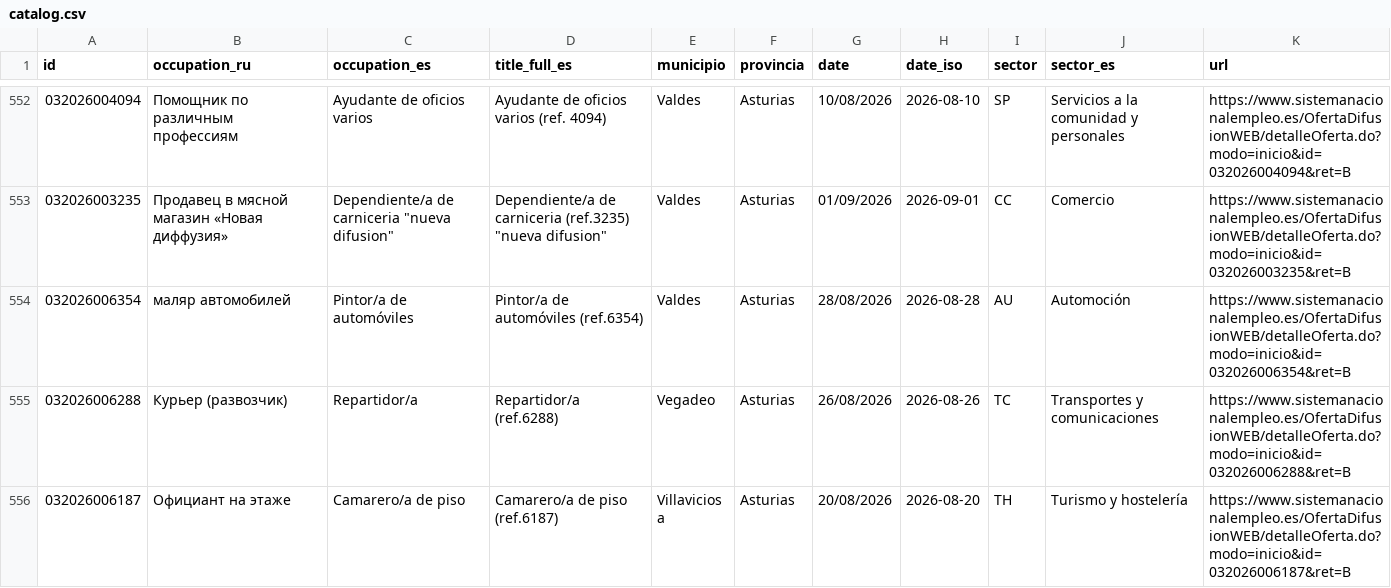
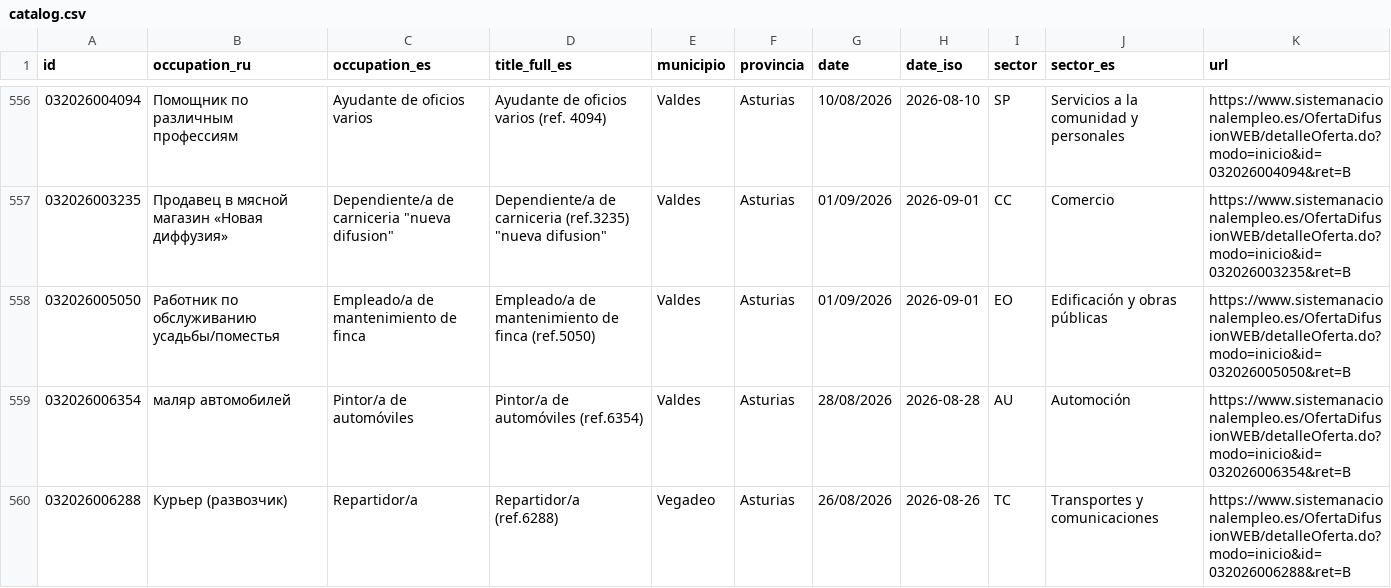
Before and after one commit to RealBuddy/sepe-jobs, a CSV file: catalog.csv, drawn as a sheet; only a part is shown, gaps mark what is left out; the shorter side is filled out with more unchanged rows; the diff covers the shown part only.

```diff
--- a/catalog.csv
+++ b/catalog.csv
@@ -553,2 +557,3 @@
 032026003235,Продавец в мясной магазин «Новая диффузия»,"Dependiente/a de carniceria ""nueva difusion""","Dependiente/a de carniceria (ref.3235) ""nueva difusion""",Valdes,Asturias,01/09/2026,2026-09-01,CC,Comercio,https://www.sistemanacionalempleo.es/OfertaDifusionWEB/detalleOferta.do?modo=inicio&id=032026003235&ret=B
+032026005050,Работник по обслуживанию усадьбы/поместья,Empleado/a de mantenimiento de finca,Empleado/a de mantenimiento de finca (ref.5050),Valdes,Asturias,01/09/2026,2026-09-01,EO,Edificación y obras públicas,https://www.sistemanacionalempleo.es/OfertaDifusionWEB/detalleOferta.do?modo=inicio&id=032026005050&ret=B
 032026006354,маляр автомобилей,Pintor/a de automóviles,Pintor/a de automóviles (ref.6354),Valdes,Asturias,28/08/2026,2026-08-28,AU,Automoción,https://www.sistemanacionalempleo.es/OfertaDifusionWEB/detalleOferta.do?modo=inicio&id=032026006354&ret=B
```
Also changed, not shown: 9 added rows, 5 removed rows and 6 edited cells elsewhere in this file, 21 other files.
